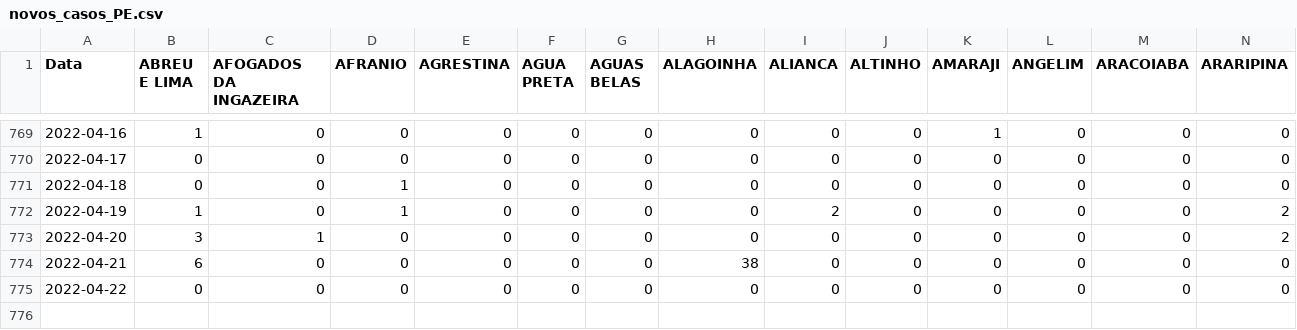
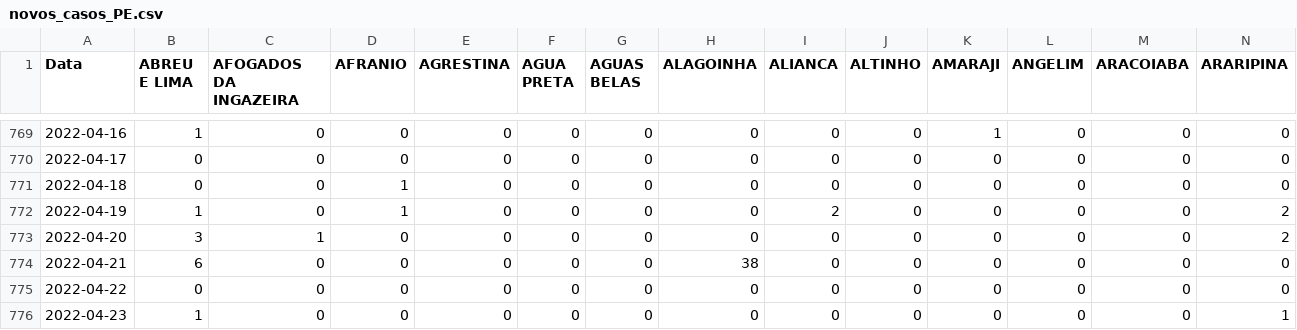
Before and after one commit to edneide/covid-19_Pernambuco, a CSV file: novos_casos_PE.csv, drawn as a sheet; only a part is shown, gaps mark what is left out; rows hold the shown columns only; the diff names each change by its address in the sheet, - before the commit and + after, or states it on an @@ line.

```diff
--- a/novos_casos_PE.csv
+++ b/novos_casos_PE.csv
+row 776: 2022-04-23 | 1 | 0 | 0 | 0 | 0 | 0 | 0 | 0 | 0 | 0 | 0 | 0 | 1
```
Also changed, not shown: novos_obitos_pe.csv.
